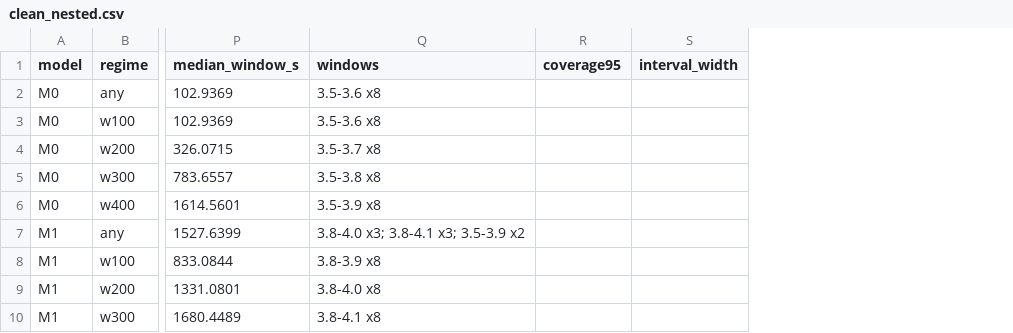
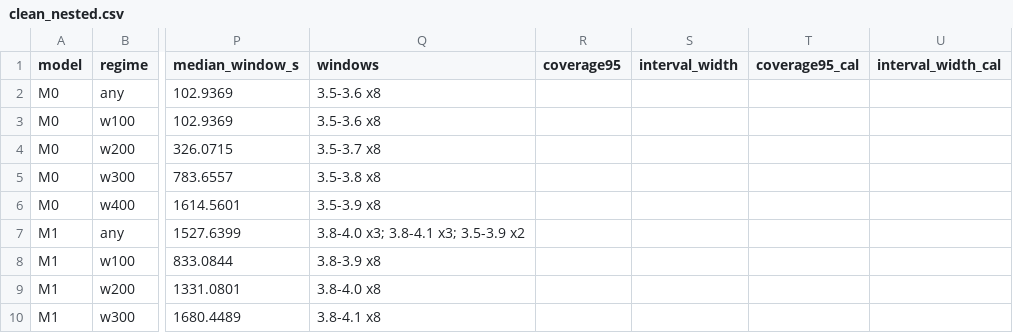
Before and after one commit to aqjole/charge-window-soh, a CSV file: results/clean_nested.csv, drawn as a sheet; only a part is shown, gaps mark what is left out; the diff names each change by its address in the sheet, - before the commit and + after, or states it on an @@ line.

```diff
--- a/results/clean_nested.csv
+++ b/results/clean_nested.csv
+column T (coverage95_cal), empty
+column U (interval_width_cal), empty
```
Also changed, not shown: results/clean_nested_per_cell.csv, results/degraded.csv, 13 other files.
